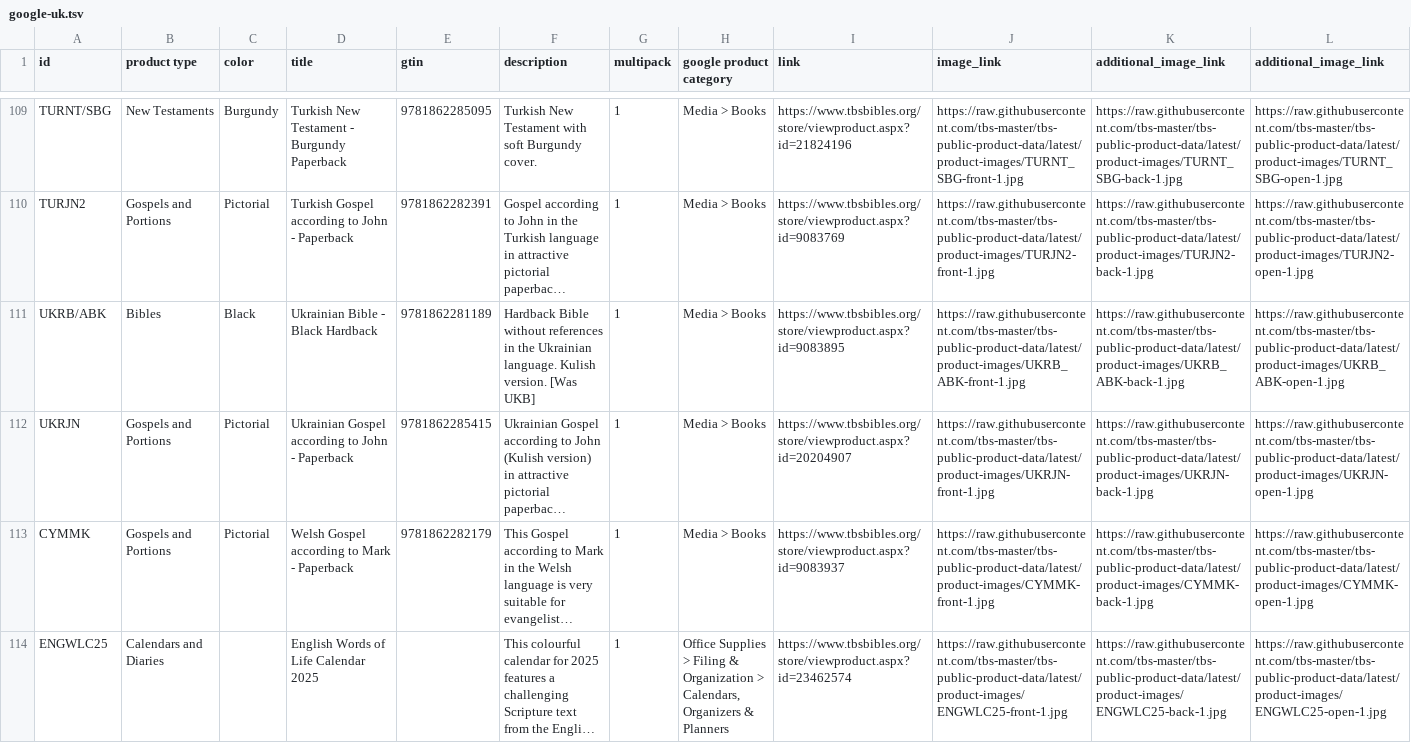
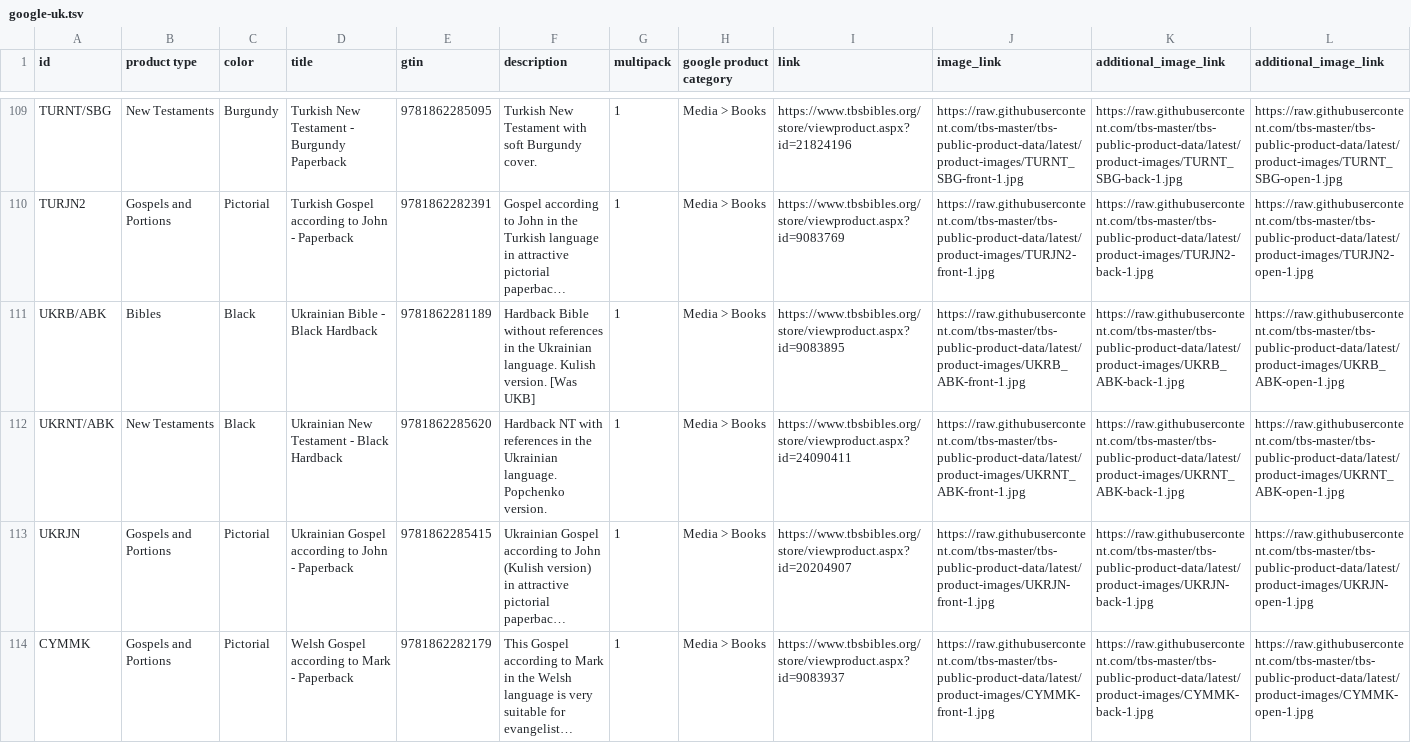
Before and after one commit to tbs-master/tbs-public-product-data, a TSV file: google-uk.tsv, drawn as a sheet; only a part is shown, gaps mark what is left out; the shorter side is filled out with more unchanged rows; long unchanged cells end in …; rows hold the shown columns only; the diff names each change by its address in the sheet, - before the commit and + after, or states it on an @@ line.

```diff
--- a/google-uk.tsv
+++ b/google-uk.tsv
+row 112: UKRNT/ABK | New Testaments | Black | Ukrainian New Testament - Black Hardback | 9781862285620 | Hardback NT with references in the Ukrainian language. Popchenko version. | 1 | Media > Books | https://www.tbsbibles.org/store/viewproduct.aspx?id=24090411 | https://raw.githubusercontent.com/tbs-master/tbs-public-product-data/latest/product-images/UKRNT_ABK-front-1.jpg | https://raw.githubusercontent.com/tbs-master/tbs-public-product-data/latest/product-images/UKRNT_ABK-back-1.jpg | https://raw.githubusercontent.com/tbs-master/tbs-public-product-data/latest/product-images/UKRNT_ABK-open-1.jpg
```
Also changed, not shown: 2 other files.
